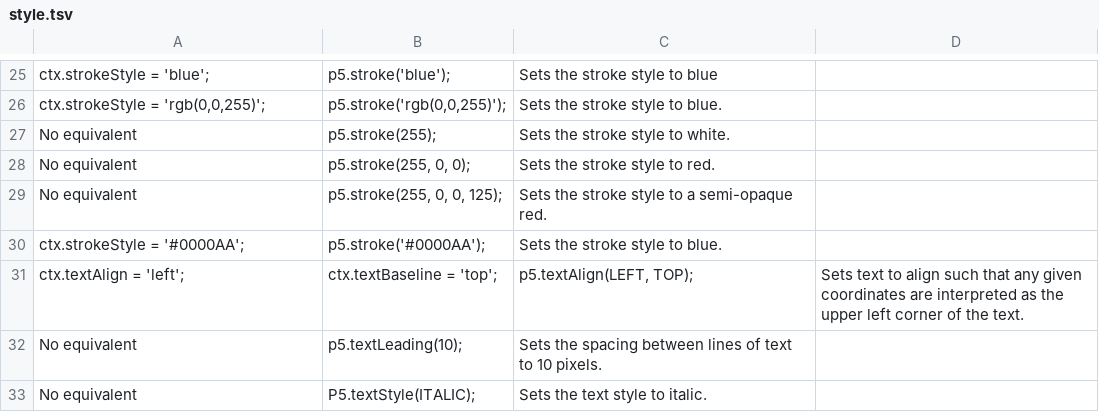
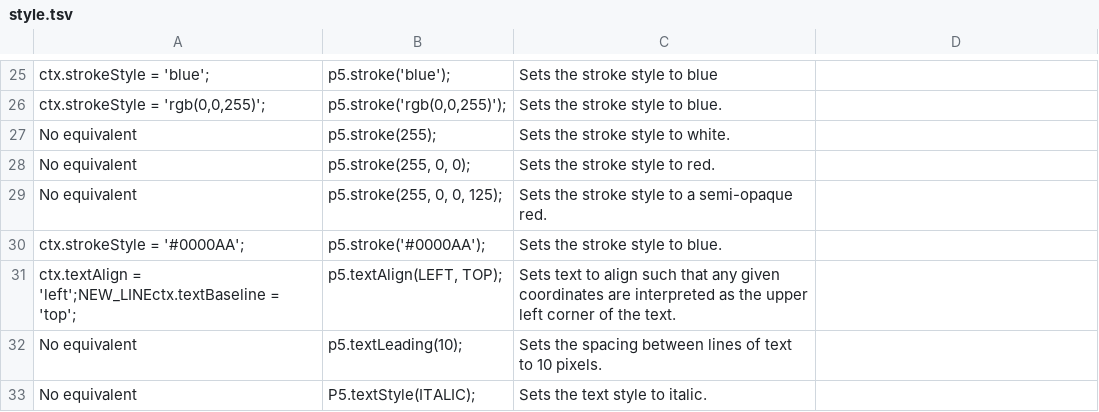
Before and after one commit to jmorrow1/p5.js-HTML5-canvas-comparison, a TSV file: tsv_to_html_program/tables/style.tsv, drawn as a sheet; only a part is shown, gaps mark what is left out.

Commit message:
Replaced markdown with native html

```diff
--- a/tsv_to_html_program/tables/style.tsv
+++ b/tsv_to_html_program/tables/style.tsv
@@ -30,3 +30,3 @@ No equivalent	p5.stroke(255, 0, 0, 125);	Sets the stroke style to a semi-opaque
 ctx.strokeStyle = '#0000AA';	p5.stroke('#0000AA');	Sets the stroke style to blue.
-ctx.textAlign = 'left';	ctx.textBaseline = 'top';	p5.textAlign(LEFT, TOP);	Sets text to align such that any given coordinates are interpreted as the upper left corner of the text.
+ctx.textAlign = 'left';NEW_LINEctx.textBaseline = 'top';	p5.textAlign(LEFT, TOP);	Sets text to align such that any given coordinates are interpreted as the upper left corner of the text.
 No equivalent	p5.textLeading(10);	Sets the spacing between lines of text to 10 pixels.
```
Also changed, not shown: 2 other files.
